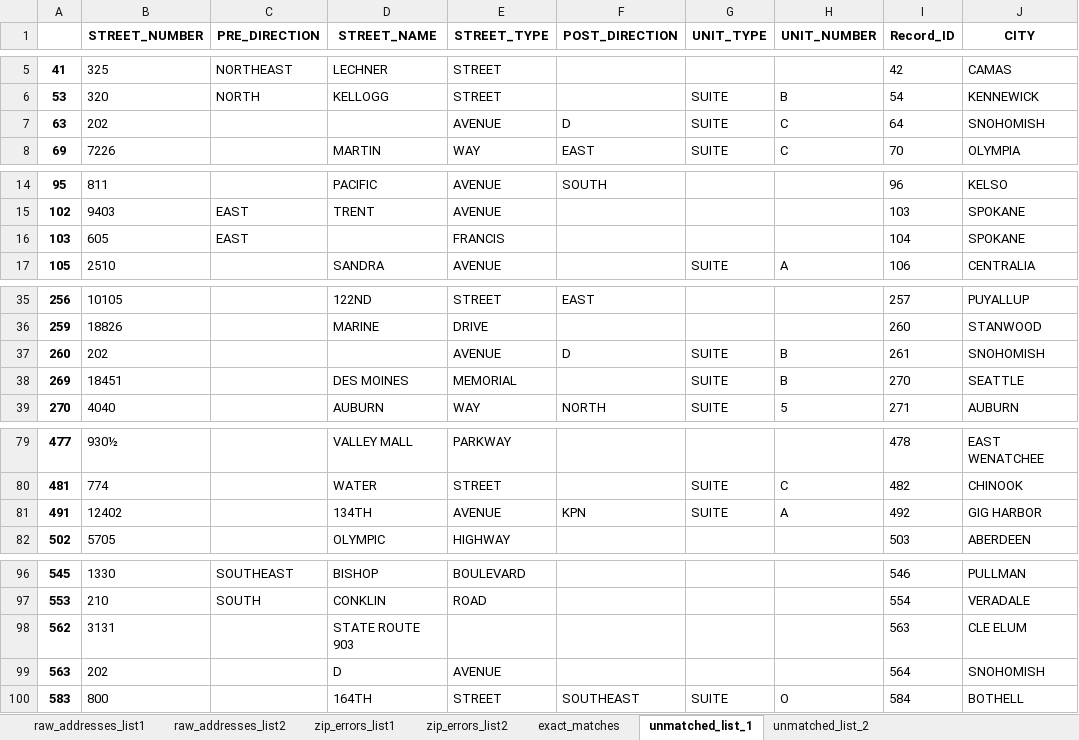
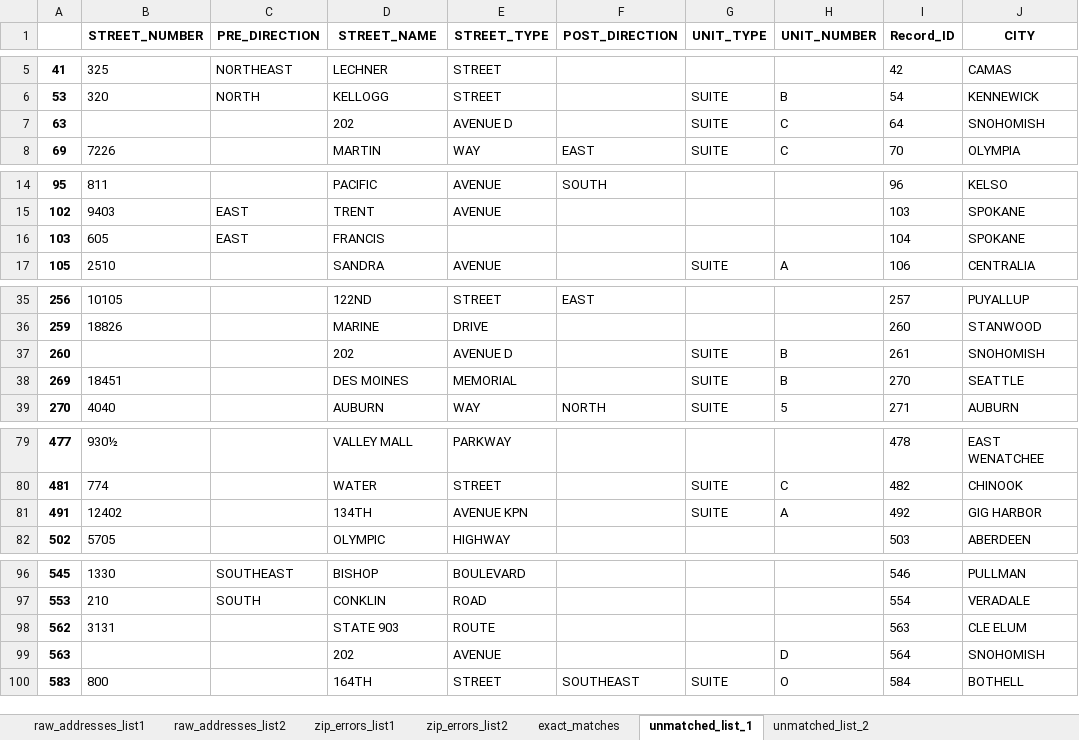
Before and after one commit to aberk104/CS410-Project, an Excel workbook: output/raw_to_matched_addresses.xlsx, sheet unmatched_list_1, drawn as a sheet; only a part is shown, gaps mark what is left out; values as stored, in another font and other column widths than the file's, no borders; the diff covers the shown part only; the diff names each change by its address in the sheet, - before the commit and + after, or states it on an @@ line.

```diff
--- a/output/raw_to_matched_addresses.xlsx (sheet unmatched_list_1)
+++ b/output/raw_to_matched_addresses.xlsx (sheet unmatched_list_1)
-B7 (STREET_NUMBER): 202
+B7 (STREET_NUMBER): (empty)
-D7 (STREET_NAME): (empty)
+D7 (STREET_NAME): 202
-E7 (STREET_TYPE): AVENUE
+E7 (STREET_TYPE): AVENUE D
-F7 (POST_DIRECTION): D
+F7 (POST_DIRECTION): (empty)
-D16 (STREET_NAME): (empty)
+D16 (STREET_NAME): FRANCIS
-E16 (STREET_TYPE): FRANCIS
+E16 (STREET_TYPE): (empty)
-B37 (STREET_NUMBER): 202
+B37 (STREET_NUMBER): (empty)
-D37 (STREET_NAME): (empty)
+D37 (STREET_NAME): 202
-E37 (STREET_TYPE): AVENUE
+E37 (STREET_TYPE): AVENUE D
-F37 (POST_DIRECTION): D
+F37 (POST_DIRECTION): (empty)
-E81 (STREET_TYPE): AVENUE
+E81 (STREET_TYPE): AVENUE KPN
-F81 (POST_DIRECTION): KPN
+F81 (POST_DIRECTION): (empty)
-D98 (STREET_NAME): STATE ROUTE 903
+D98 (STREET_NAME): STATE 903
-E98 (STREET_TYPE): (empty)
+E98 (STREET_TYPE): ROUTE
-B99 (STREET_NUMBER): 202
+B99 (STREET_NUMBER): (empty)
-D99 (STREET_NAME): D
+D99 (STREET_NAME): 202
-H99 (UNIT_NUMBER): (empty)
+H99 (UNIT_NUMBER): D
```
Also changed, not shown: 2 edited cells elsewhere in this sheet, sheet exact_matches, sheet unmatched_list_2, sheet raw_addresses_list1, sheet raw_addresses_list2, sheet zip_errors_list1, sheet zip_errors_list2, data/MarijuanaApplicants - test data list 1.xlsx, data/MarijuanaApplicants - test data list 2.xlsx, 9 other files.
